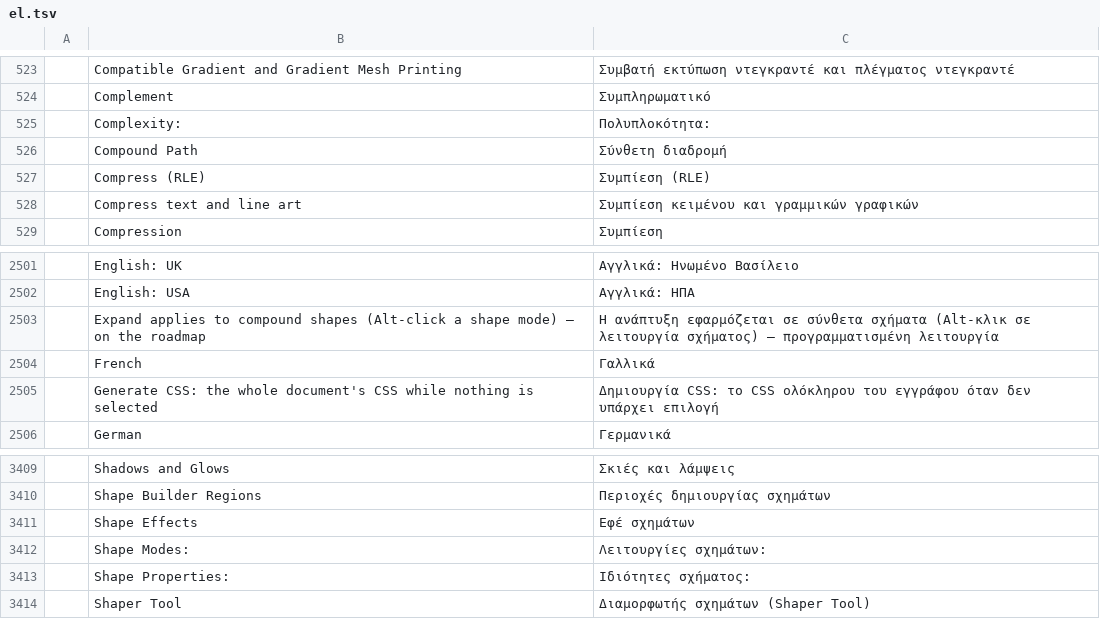
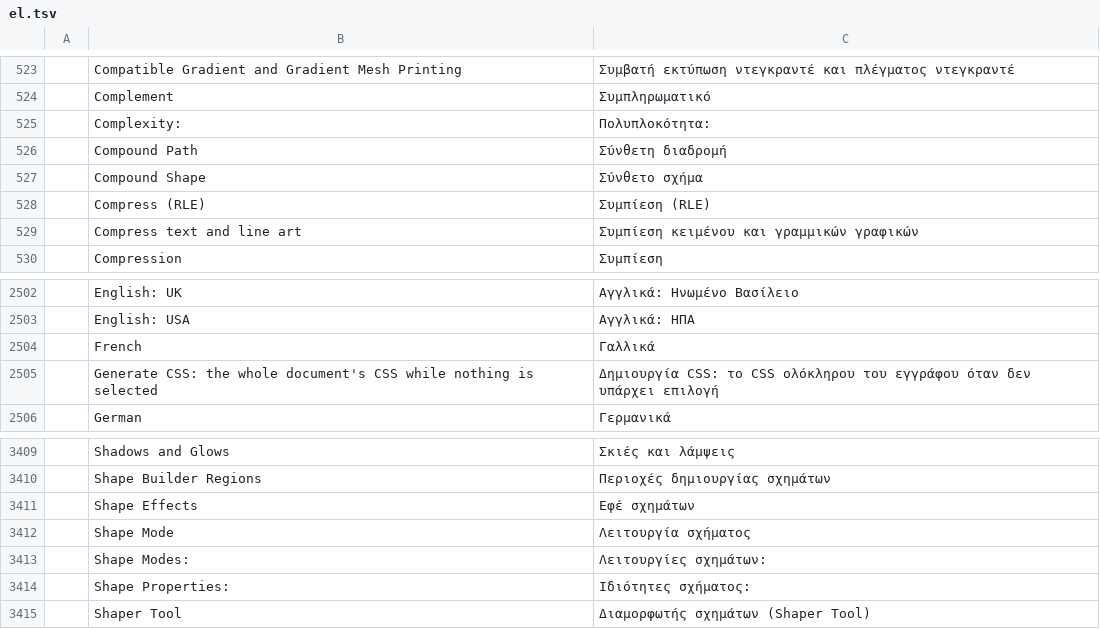
Before and after one commit to 7hoovR/vectorcraft, a TSV file: crates/ui-egui/src/i18n/el.tsv, drawn as a sheet; only a part is shown, gaps mark what is left out; removed rows and columns are numbered as before the commit, all else as after; the diff names each change by its address in the sheet, - before the commit and + after, or states it on an @@ line.

```diff
--- a/crates/ui-egui/src/i18n/el.tsv
+++ b/crates/ui-egui/src/i18n/el.tsv
+row 527:  | Compound Shape | Σύνθετο σχήμα
-row 2503:  | Expand applies to compound shapes (Alt-click a shape mode) — on the roadmap | Η ανάπτυξη εφαρμόζεται σε σύνθετα σχήματα (Alt-κλικ σε λειτουργία σχήματος) — προγραμματισμένη λειτουργία
+row 3412:  | Shape Mode | Λειτουργία σχήματος
```
Also changed, not shown: crates/ui-egui/src/i18n/bg.tsv, crates/ui-egui/src/i18n/ja.tsv, 45 other files.
